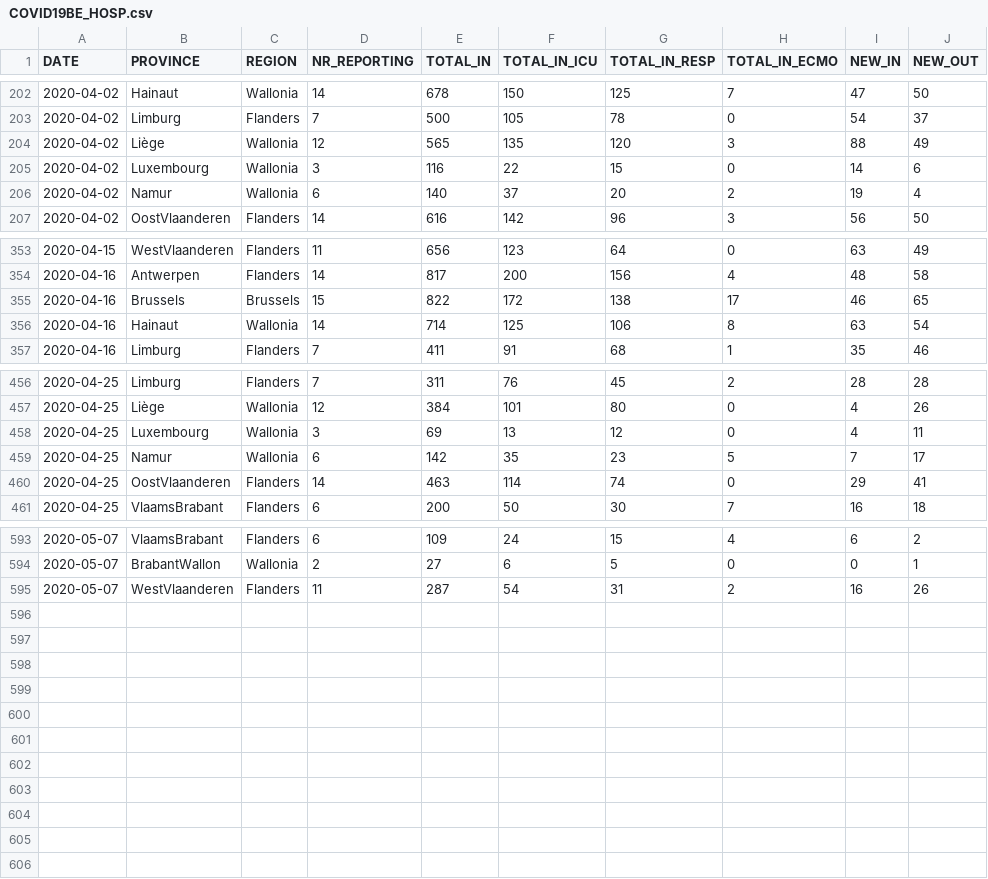
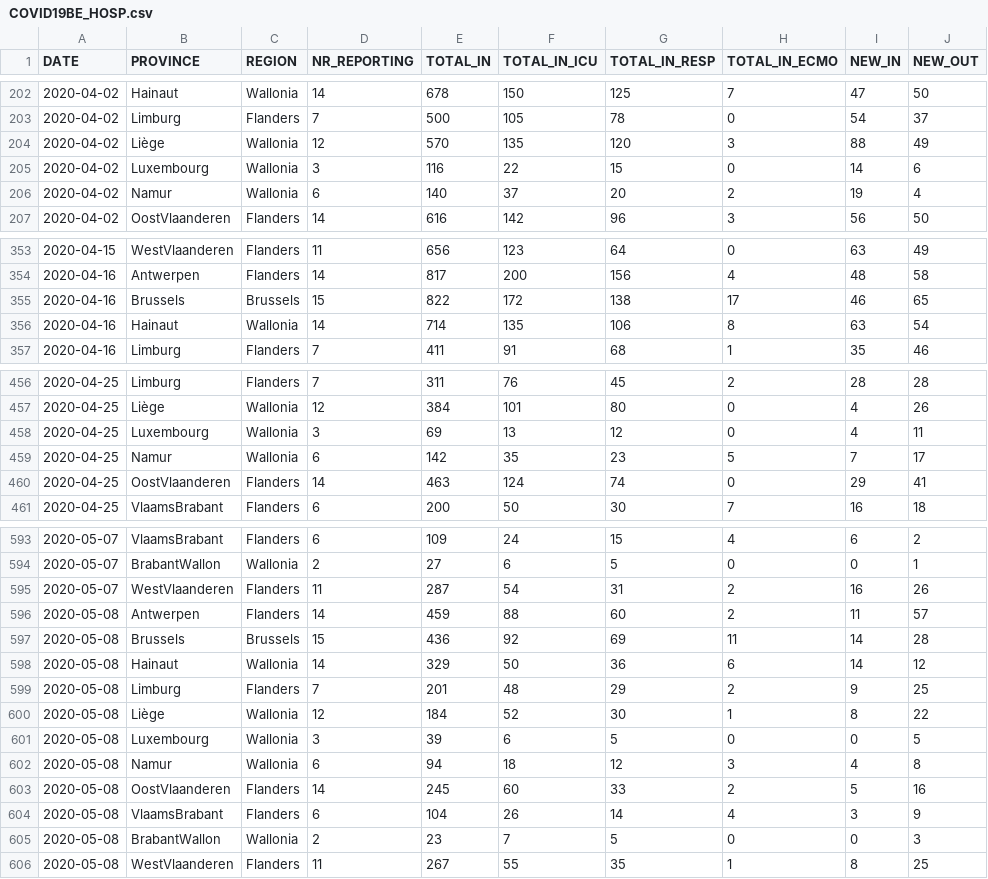
Before and after one commit to pdebuyl/sciensano-covid-19-data, a CSV file: data/COVID19BE_HOSP.csv, drawn as a sheet; only a part is shown, gaps mark what is left out.

```diff
--- a/data/COVID19BE_HOSP.csv
+++ b/data/COVID19BE_HOSP.csv
@@ -203,3 +203,3 @@
 2020-04-02,"Limburg","Flanders",7,500,105,78,0,54,37
-2020-04-02,"Liège","Wallonia",12,565,135,120,3,88,49
+2020-04-02,"Liège","Wallonia",12,570,135,120,3,88,49
 2020-04-02,"Luxembourg","Wallonia",3,116,22,15,0,14,6
@@ -355,3 +355,3 @@
 2020-04-16,"Brussels","Brussels",15,822,172,138,17,46,65
-2020-04-16,"Hainaut","Wallonia",14,714,125,106,8,63,54
+2020-04-16,"Hainaut","Wallonia",14,714,135,106,8,63,54
 2020-04-16,"Limburg","Flanders",7,411,91,68,1,35,46
@@ -459,3 +459,3 @@
 2020-04-25,"Namur","Wallonia",6,142,35,23,5,7,17
-2020-04-25,"OostVlaanderen","Flanders",14,463,114,74,0,29,41
+2020-04-25,"OostVlaanderen","Flanders",14,463,124,74,0,29,41
 2020-04-25,"VlaamsBrabant","Flanders",6,200,50,30,7,16,18
@@ -595 +595,12 @@
 2020-05-07,"WestVlaanderen","Flanders",11,287,54,31,2,16,26
+2020-05-08,"Antwerpen","Flanders",14,459,88,60,2,11,57
+2020-05-08,"Brussels","Brussels",15,436,92,69,11,14,28
+2020-05-08,"Hainaut","Wallonia",14,329,50,36,6,14,12
+2020-05-08,"Limburg","Flanders",7,201,48,29,2,9,25
+2020-05-08,"Liège","Wallonia",12,184,52,30,1,8,22
+2020-05-08,"Luxembourg","Wallonia",3,39,6,5,0,0,5
+2020-05-08,"Namur","Wallonia",6,94,18,12,3,4,8
+2020-05-08,"OostVlaanderen","Flanders",14,245,60,33,2,5,16
+2020-05-08,"VlaamsBrabant","Flanders",6,104,26,14,4,3,9
+2020-05-08,"BrabantWallon","Wallonia",2,23,7,5,0,0,3
+2020-05-08,"WestVlaanderen","Flanders",11,267,55,35,1,8,25
```
Also changed, not shown: data/COVID19BE_CASES_MUNI_CUM.csv, data/COVID19BE_MORT.csv, 10 other files.
